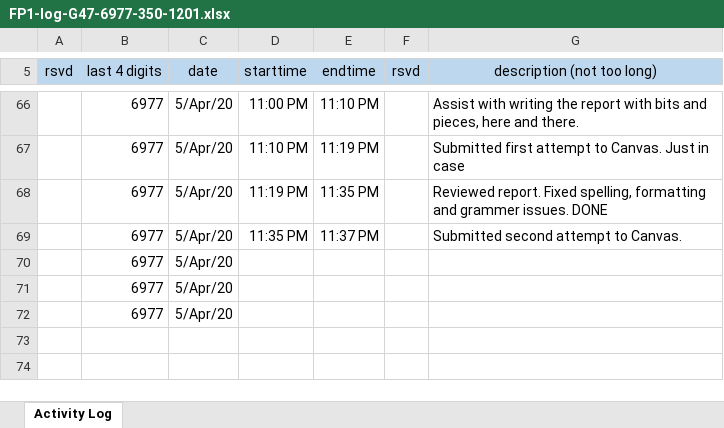
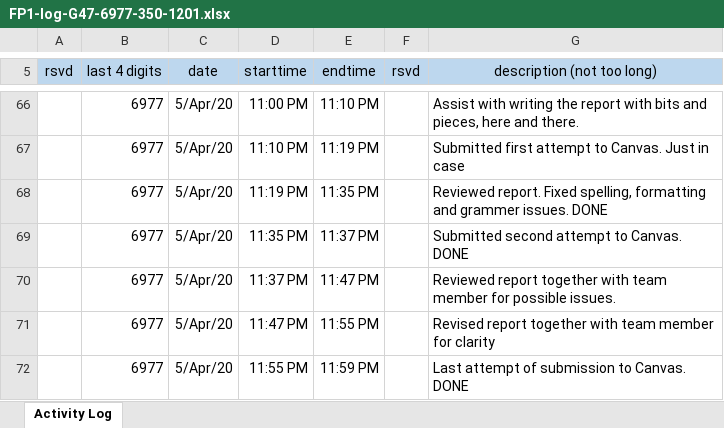
Before and after one commit to cjinn/ensc350-finalproject, an Excel workbook: ExU/Documentation/FP1-log-G47-6977-350-1201.xlsx, sheet Activity Log, drawn as a sheet; only a part is shown, gaps mark what is left out; values as stored, in another font and other column widths than the file's, no borders; removed rows and columns are numbered as before the commit, all else as after; the diff names each change by its address in the sheet, - before the commit and + after, or states it on an @@ line.

```diff
--- a/ExU/Documentation/FP1-log-G47-6977-350-1201.xlsx (sheet Activity Log)
+++ b/ExU/Documentation/FP1-log-G47-6977-350-1201.xlsx (sheet Activity Log)
-G69 (description (not too long)): Submitted second attempt to Canvas.
+G69 (description (not too long)): Submitted second attempt to Canvas. DONE
-row 70:  | 6977 | 5/Apr/20
-row 71:  | 6977 | 5/Apr/20
-row 72:  | 6977 | 5/Apr/20
+row 70:  | 6977 | 5/Apr/20 | 11:37 PM | 11:47 PM |  | Reviewed report together with team member for possible issues.
+row 71:  | 6977 | 5/Apr/20 | 11:47 PM | 11:55 PM |  | Revised report together with team member for clarity
+row 72:  | 6977 | 5/Apr/20 | 11:55 PM | 11:59 PM |  | Last attempt of submission to Canvas. DONE
```
Also changed, not shown: ExU/Documentation/FP1-log-G47-0779-350-1201.xlsx, FP1-G47-350-1201/FP1-log-G47-0779-350-1201.xlsx, 5 other files.
